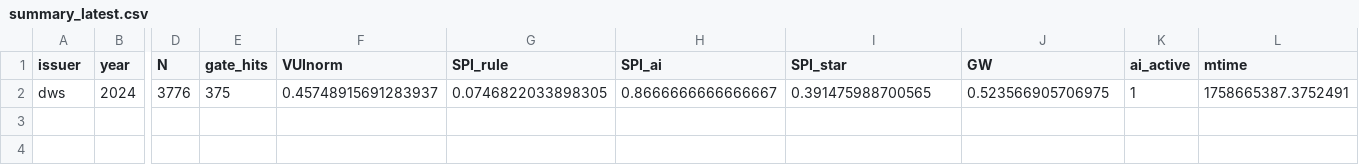
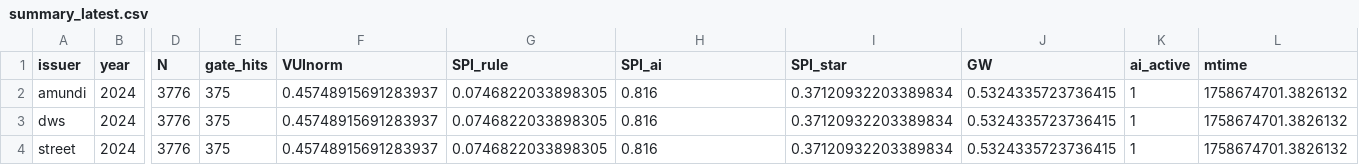
Before and after one commit to builtbymaxim/gw-pilot-v1, a CSV file: outputs/summary_latest.csv, drawn as a sheet; only a part is shown, gaps mark what is left out; addresses are those after the commit; rows hold the shown columns only; the diff names each change by its address in the sheet, - before the commit and + after, or states it on an @@ line.

```diff
--- a/outputs/summary_latest.csv
+++ b/outputs/summary_latest.csv
+row 2: amundi | 2024 | 3776 | 375 | 0.45748915691283937 | 0.0746822033898305 | 0.816 | 0.37120932203389834 | 0.5324335723736415 | 1 | 1758674701.3826132
-H3 (SPI_ai): 0.8666666666666667
+H3 (SPI_ai): 0.816
-I3 (SPI_star): 0.391475988700565
+I3 (SPI_star): 0.37120932203389834
-J3 (GW): 0.523566905706975
+J3 (GW): 0.5324335723736415
-L3 (mtime): 1758665387.3752491
+L3 (mtime): 1758674701.3826132
+row 4: street | 2024 | 3776 | 375 | 0.45748915691283937 | 0.0746822033898305 | 0.816 | 0.37120932203389834 | 0.5324335723736415 | 1 | 1758674701.3826132
```
Also changed, not shown: calibration/gold60.csv, outputs/canonical_runs.csv, 27 other files.
